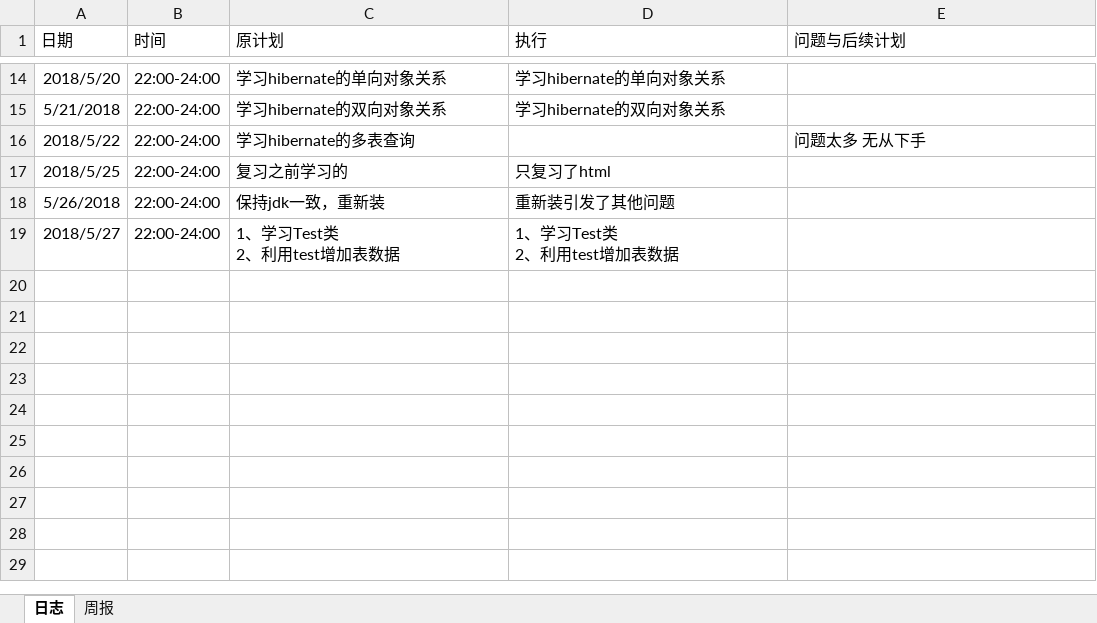
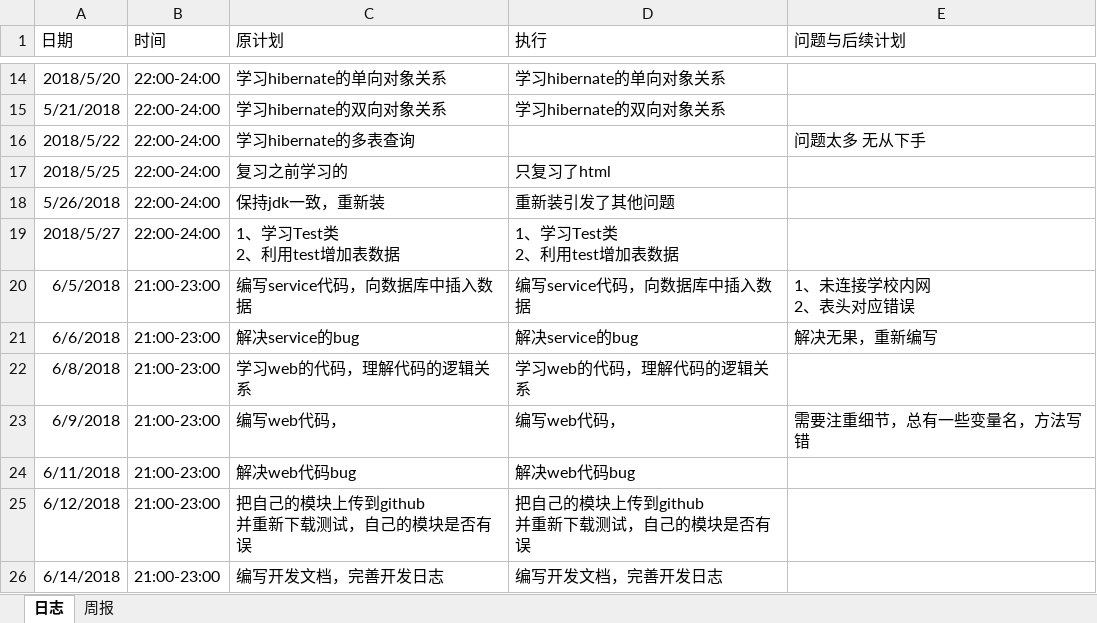
Before and after one commit to Spritnoodle/Spritnoodle, an Excel workbook: log/log_201508030221_王亚鹏.xlsx, sheet 日志, drawn as a sheet; only a part is shown, gaps mark what is left out; values as stored, in another font and other column widths than the file's, no borders; ↵ is a line break in a cell; the diff names each change by its address in the sheet, - before the commit and + after, or states it on an @@ line.

Commit message:
王亚鹏日志更新

```diff
--- a/log/log_201508030221_王亚鹏.xlsx (sheet 日志)
+++ b/log/log_201508030221_王亚鹏.xlsx (sheet 日志)
+row 20: 6/5/2018 | 21:00-23:00 | 编写service代码，向数据库中插入数据 | 编写service代码，向数据库中插入数据 | 1、未连接学校内网 ↵ 2、表头对应错误
+row 21: 6/6/2018 | 21:00-23:00 | 解决service的bug | 解决service的bug | 解决无果，重新编写
+row 22: 6/8/2018 | 21:00-23:00 | 学习web的代码，理解代码的逻辑关系 | 学习web的代码，理解代码的逻辑关系
+row 23: 6/9/2018 | 21:00-23:00 | 编写web代码， | 编写web代码， | 需要注重细节，总有一些变量名，方法写错
+row 24: 6/11/2018 | 21:00-23:00 | 解决web代码bug | 解决web代码bug
+row 25: 6/12/2018 | 21:00-23:00 | 把自己的模块上传到github ↵ 并重新下载测试，自己的模块是否有误 | 把自己的模块上传到github ↵ 并重新下载测试，自己的模块是否有误
+row 26: 6/14/2018 | 21:00-23:00 | 编写开发文档，完善开发日志 | 编写开发文档，完善开发日志
```
